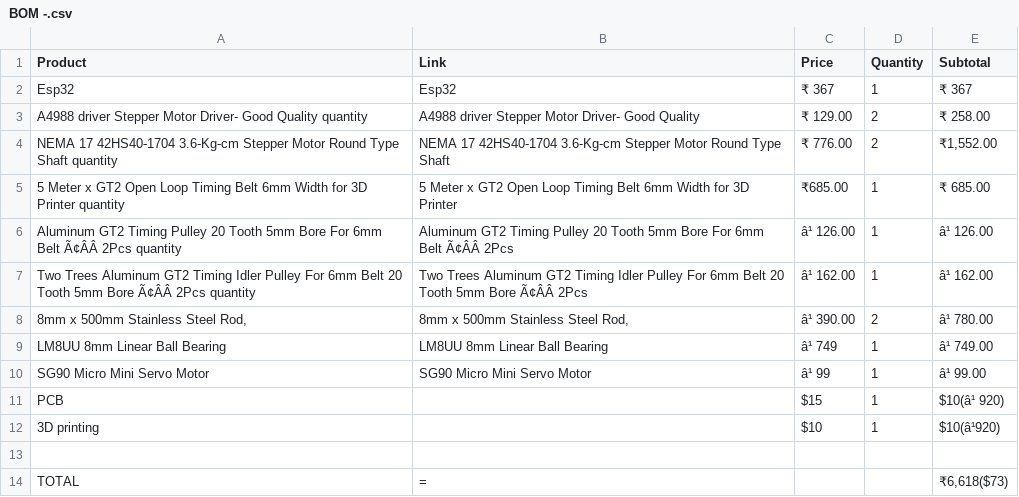
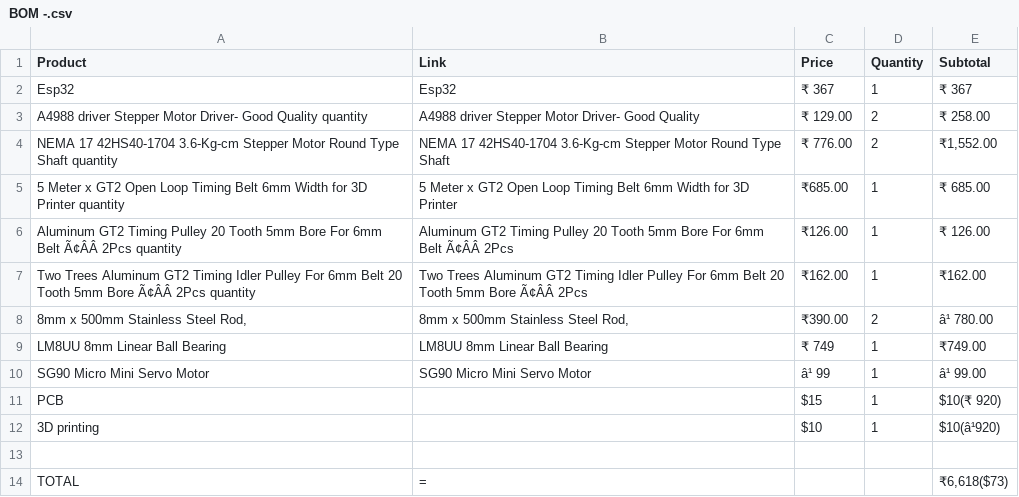
Before and after one commit to albinrstalin4-star/Drawing-robot, a CSV file: BOM -.csv, drawn as a sheet; the diff names each change by its address in the sheet, - before the commit and + after, or states it on an @@ line.

Commit message:
Update BOM -.csv

```diff
--- a/BOM -.csv
+++ b/BOM -.csv
-C6 (Price): â¹ 126.00
+C6 (Price): ₹126.00
-E6 (Subtotal): â¹ 126.00
+E6 (Subtotal): ₹ 126.00
-C7 (Price): â¹ 162.00
+C7 (Price): ₹162.00
-E7 (Subtotal): â¹ 162.00
+E7 (Subtotal): ₹162.00
-C8 (Price): â¹ 390.00
+C8 (Price): ₹390.00
-C9 (Price): â¹ 749
+C9 (Price): ₹ 749
-E9 (Subtotal): â¹ 749.00
+E9 (Subtotal): ₹749.00
-E11 (Subtotal): $10(â¹ 920)
+E11 (Subtotal): $10(₹ 920)
```
